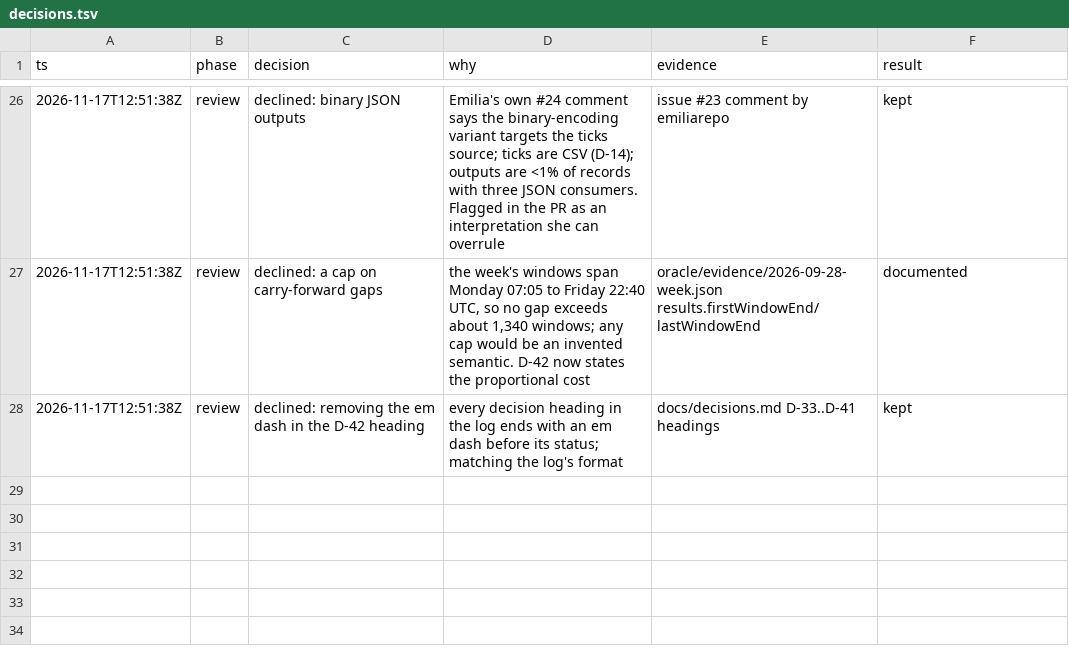
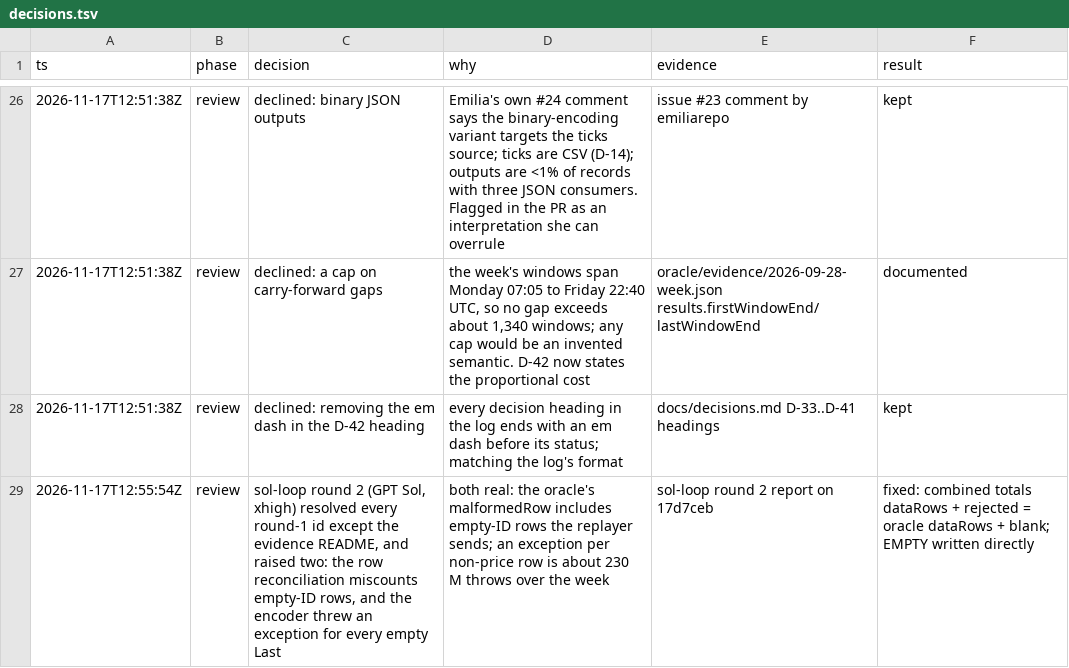
Before and after one commit to eemelioksanen/scalable-systems-and-data-management, a TSV file: docs/validation/2026-11-17-variants/decisions.tsv, drawn as a sheet; only a part is shown, gaps mark what is left out; the diff names each change by its address in the sheet, - before the commit and + after, or states it on an @@ line.

Commit message:
Reconcile replayed rows by combined totals and skip parsing empty prices
Rows with an empty ID are malformed to the oracle but sent by the replayer,
so only the sum of data and rejected rows matches across the two. The
binary encoder writes an empty Last directly instead of throwing.

```diff
--- a/docs/validation/2026-11-17-variants/decisions.tsv
+++ b/docs/validation/2026-11-17-variants/decisions.tsv
+row 29: 2026-11-17T12:55:54Z | review | sol-loop round 2 (GPT Sol, xhigh) resolved every round-1 id except the evidence README, and raised two: the row reconciliation miscounts empty-ID rows, and the encoder threw an exception for every empty Last | both real: the oracle's malformedRow includes empty-ID rows the replayer sends; an exception per non-price row is about 230 M throws over the week | sol-loop round 2 report on 17d7ceb | fixed: combined totals dataRows + rejected = oracle dataRows + blank; EMPTY written directly
```
Also changed, not shown: 2 other files.
